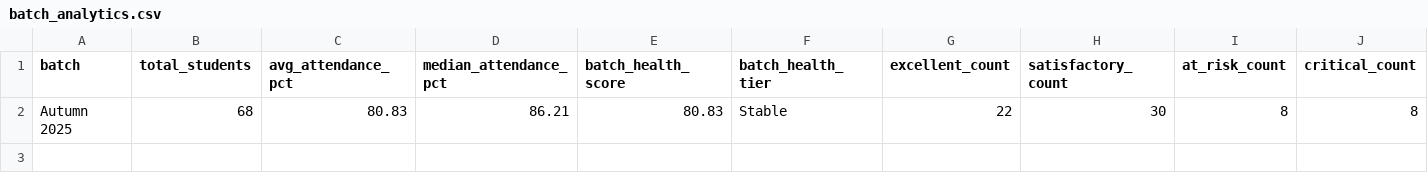
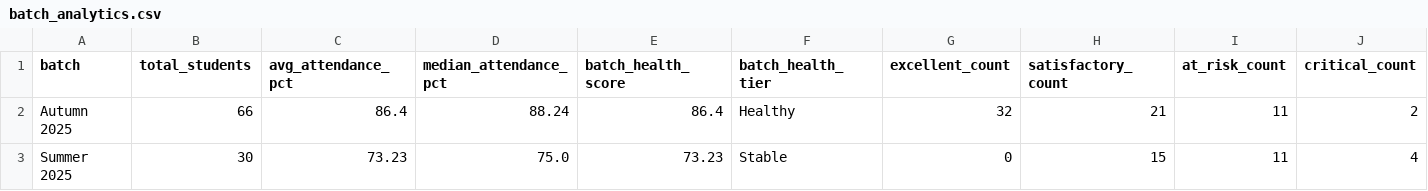
Before and after one commit to RaunakRegmi/smart-attendance-automation, a CSV file: Chatbot/output/batch_analytics.csv, drawn as a sheet; removed rows and columns are numbered as before the commit, all else as after; the diff names each change by its address in the sheet, - before the commit and + after, or states it on an @@ line.

```diff
--- a/Chatbot/output/batch_analytics.csv
+++ b/Chatbot/output/batch_analytics.csv
-row 2: Autumn 2025 | 68 | 80.83 | 86.21 | 80.83 | Stable | 22 | 30 | 8 | 8
+row 2: Autumn 2025 | 66 | 86.4 | 88.24 | 86.4 | Healthy | 32 | 21 | 11 | 2
+row 3: Summer 2025 | 30 | 73.23 | 75.0 | 73.23 | Stable | 0 | 15 | 11 | 4
```
Also changed, not shown: Chatbot/output/attendance_summary.csv, Chatbot/output/attendance_trends.csv, 53 other files.
